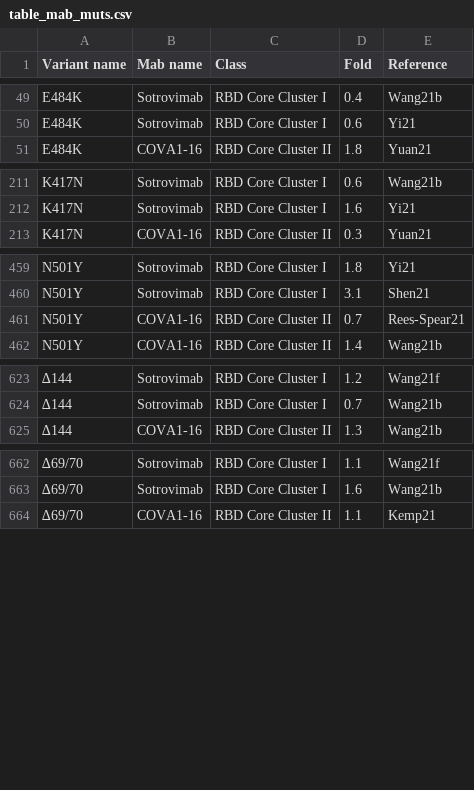
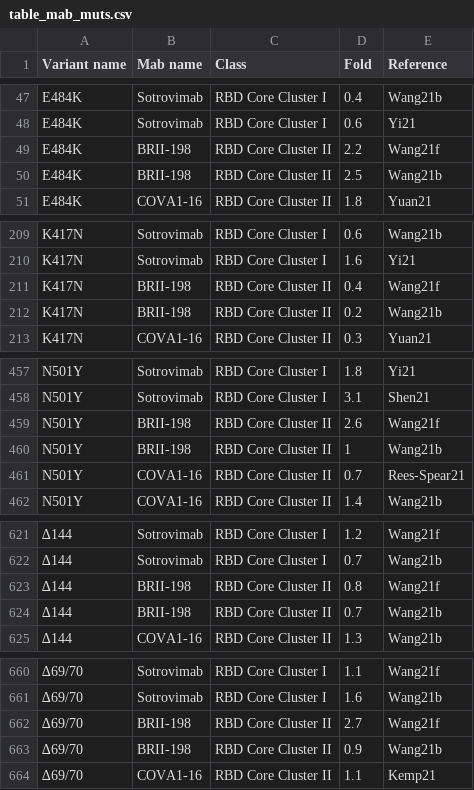
Before and after one commit to hivdb/covid-drdb-reports, a CSV file: report_tables/table_mab_muts.csv, drawn as a sheet; only a part is shown, gaps mark what is left out; the diff covers the shown part only; the diff names each change by its address in the sheet, - before the commit and + after, or states it on an @@ line.

```diff
--- a/report_tables/table_mab_muts.csv
+++ b/report_tables/table_mab_muts.csv
+row 49: E484K | BRII-198 | RBD Core Cluster II | 2.2 | Wang21f
+row 50: E484K | BRII-198 | RBD Core Cluster II | 2.5 | Wang21b
+row 211: K417N | BRII-198 | RBD Core Cluster II | 0.4 | Wang21f
+row 212: K417N | BRII-198 | RBD Core Cluster II | 0.2 | Wang21b
+row 459: N501Y | BRII-198 | RBD Core Cluster II | 2.6 | Wang21f
+row 460: N501Y | BRII-198 | RBD Core Cluster II | 1 | Wang21b
+row 623: ∆144 | BRII-198 | RBD Core Cluster II | 0.8 | Wang21f
+row 624: ∆144 | BRII-198 | RBD Core Cluster II | 0.7 | Wang21b
+row 662: ∆69/70 | BRII-198 | RBD Core Cluster II | 2.7 | Wang21f
+row 663: ∆69/70 | BRII-198 | RBD Core Cluster II | 0.9 | Wang21b
```
Also changed, not shown: 4 added rows and 14 removed rows elsewhere in this file, report_tables/figure_variant_indiv_mab.csv, report_tables/summary_dms.csv, 13 other files.
